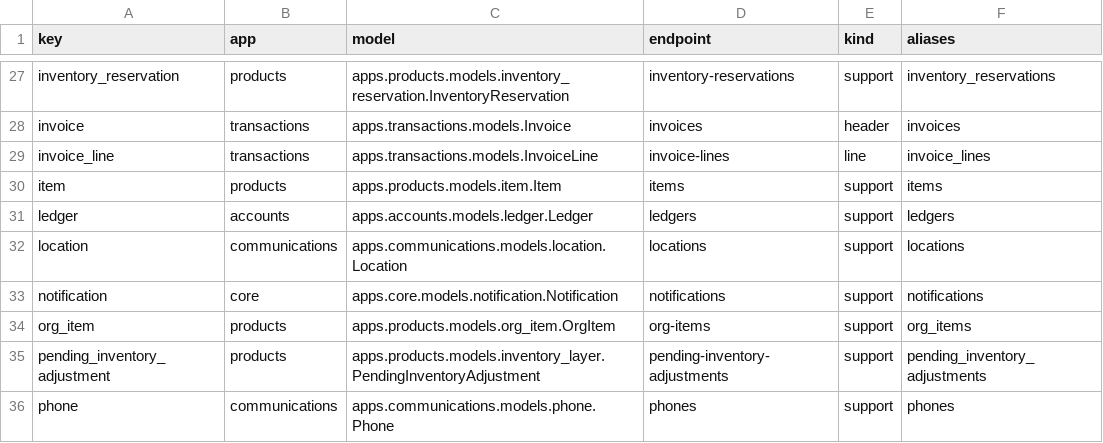
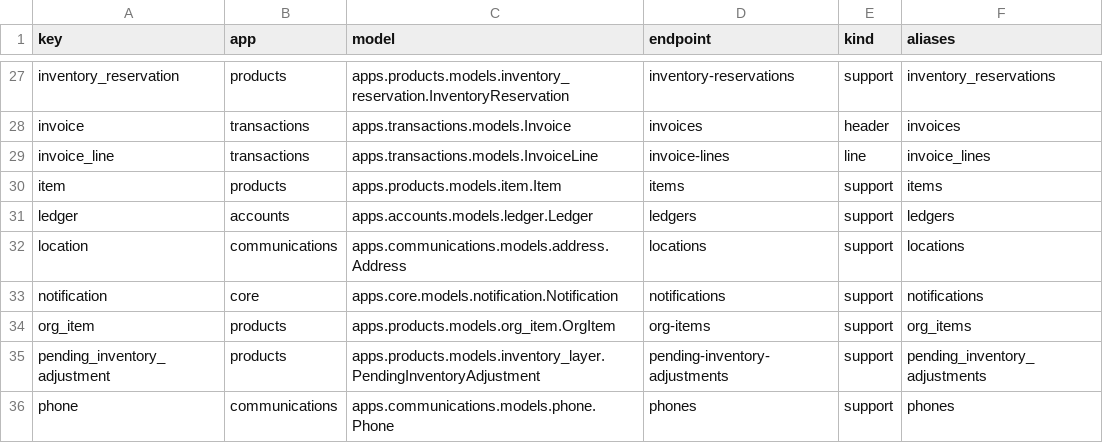
Before and after one commit to JPods/WebClerk, a CSV file: readmes/model-registry.csv, drawn as a sheet; only a part is shown, gaps mark what is left out.

Commit message:
location to address

```diff
--- a/readmes/model-registry.csv
+++ b/readmes/model-registry.csv
@@ -31,3 +31,3 @@ item,products,apps.products.models.item.Item,items,support,items
 ledger,accounts,apps.accounts.models.ledger.Ledger,ledgers,support,ledgers
-location,communications,apps.communications.models.location.Location,locations,support,locations
+location,communications,apps.communications.models.address.Address,locations,support,locations
 notification,core,apps.core.models.notification.Notification,notifications,support,notifications
```
Also changed, not shown: 17 other files.
